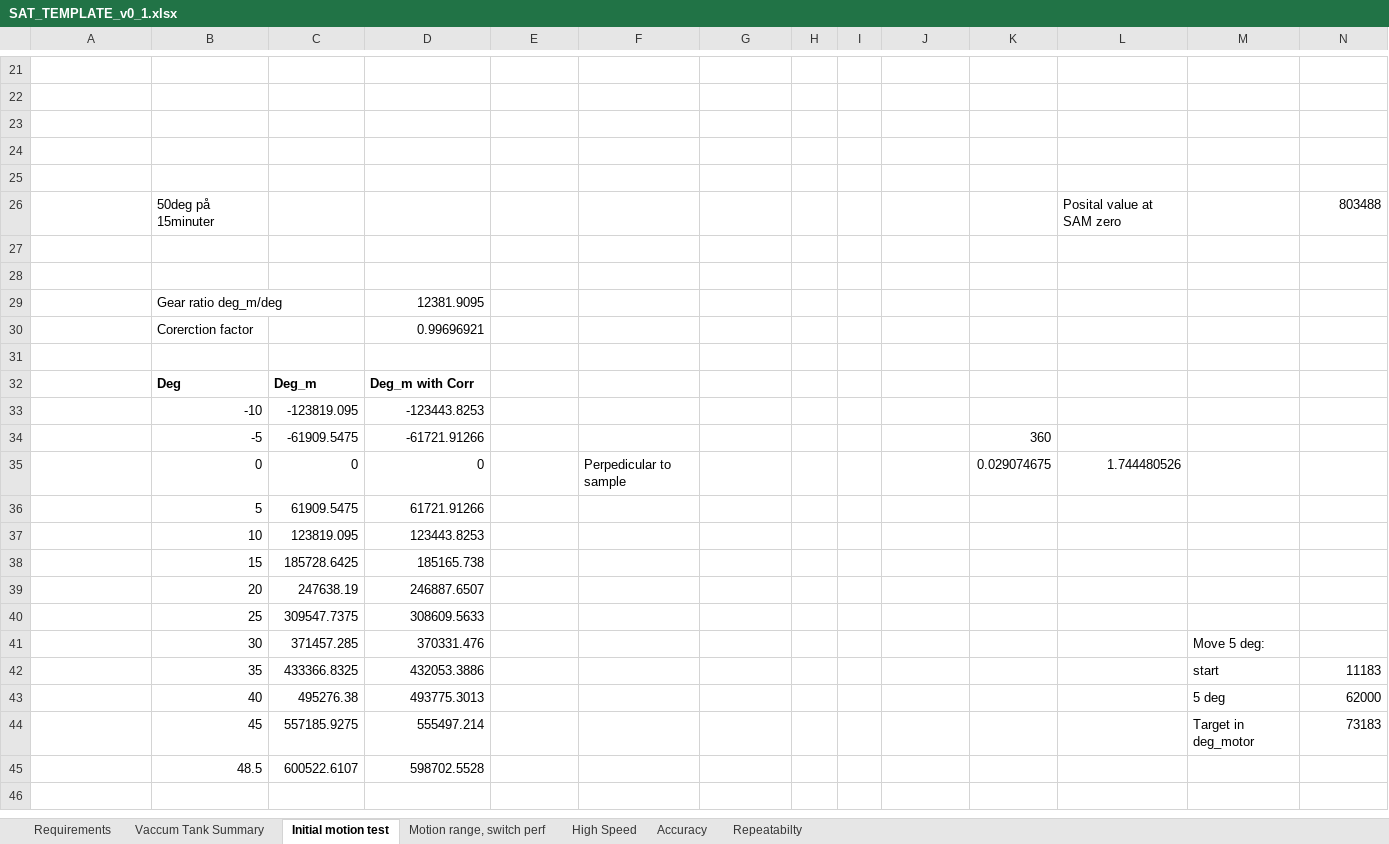
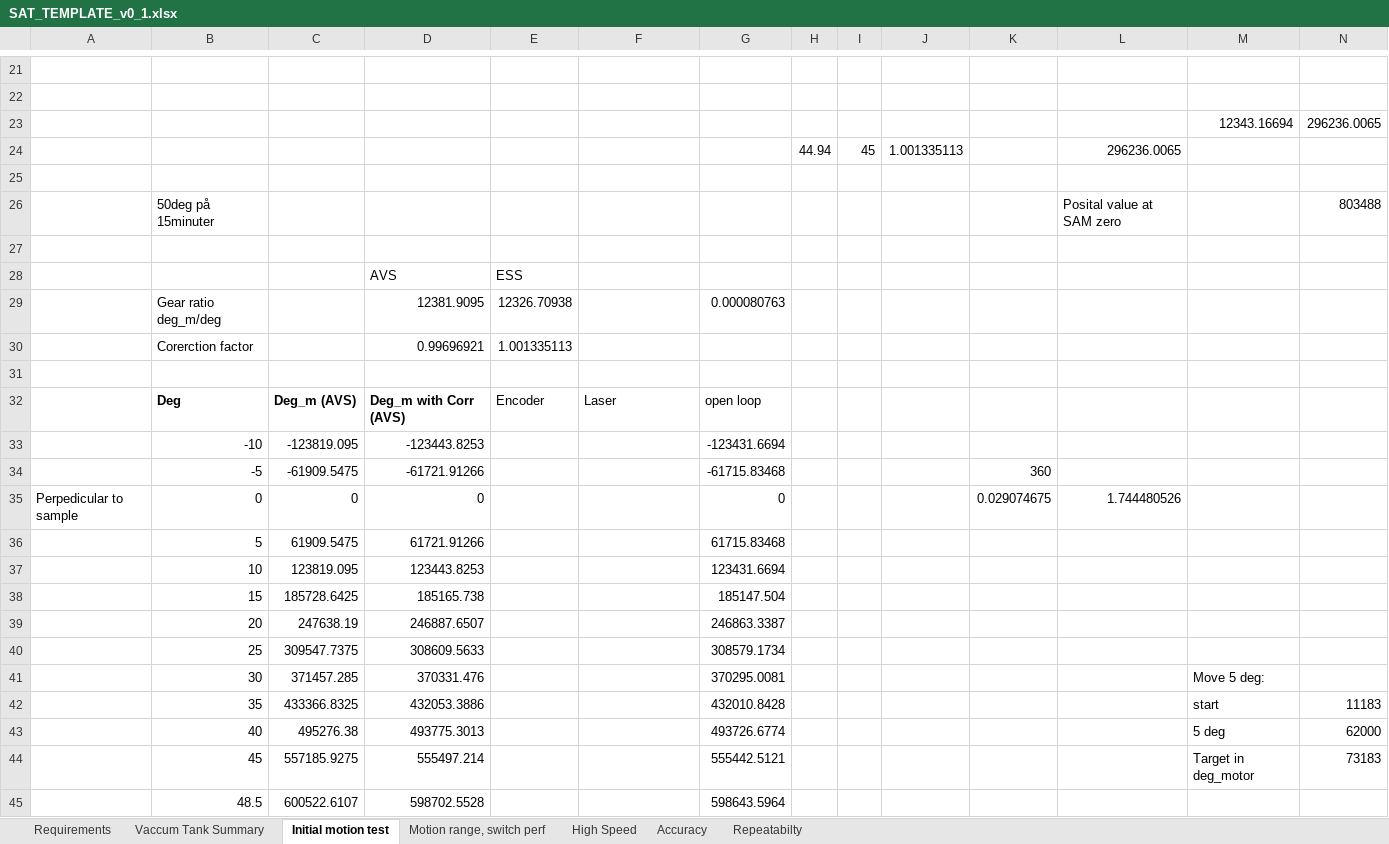
Before and after one commit to anderssandstrom/ecmc_bifrost_vac_tank_sat, an Excel workbook: docs/testplan/SAT_TEMPLATE_v0_1.xlsx, sheet Initial motion test, drawn as a sheet; only a part is shown, gaps mark what is left out; values as stored, in another font and other column widths than the file's, no borders; charts and pictures not drawn; removed rows and columns are numbered as before the commit, all else as after; rows hold the shown columns only; the diff names each change by its address in the sheet, - before the commit and + after, or states it on an @@ line.

Commit message:
Test results xls

```diff
--- a/docs/testplan/SAT_TEMPLATE_v0_1.xlsx (sheet Initial motion test)
+++ b/docs/testplan/SAT_TEMPLATE_v0_1.xlsx (sheet Initial motion test)
-row 23: (empty)
+row 23:  |  |  |  |  |  |  |  |  |  |  |  | 12343.16694 | 296236.0065
-row 24: (empty)
+row 24:  |  |  |  |  |  |  | 44.94 | 45 | 1.001335113 |  | 296236.0065
+row 28:  |  |  | AVS | ESS
+row 29:  | Gear ratio deg_m/deg |  | 12381.9095 | 12326.70938 |  | 0.000080763
+row 30:  | Corerction factor |  | 0.99696921 | 1.001335113
-row 29:  | Gear ratio deg_m/deg |  | 12381.9095
-row 30:  | Corerction factor |  | 0.99696921
-row 32: (empty)
+row 32:  | Deg | Deg_m (AVS) | Deg_m with Corr (AVS) | Encoder | Laser | open loop
-row 32:  | Deg | Deg_m | Deg_m with Corr
-G33: (empty)
+G33: -123431.6694
-G34: (empty)
+G34: -61715.83468
-A35: (empty)
+A35: Perpedicular to sample
-F35: Perpedicular to sample
+F35: (empty)
-G35: (empty)
+G35: 0
-G36: (empty)
+G36: 61715.83468
-G37: (empty)
+G37: 123431.6694
-G38: (empty)
+G38: 185147.504
-G39: (empty)
+G39: 246863.3387
-G40: (empty)
+G40: 308579.1734
-G41: (empty)
+G41: 370295.0081
-G42: (empty)
+G42: 432010.8428
-G43: (empty)
+G43: 493726.6774
-G44: (empty)
+G44: 555442.5121
-G45: (empty)
+G45: 598643.5964
```
Also changed, not shown: sheet Repeatabilty, sheet Motion range, switch perf, 1 other file.
